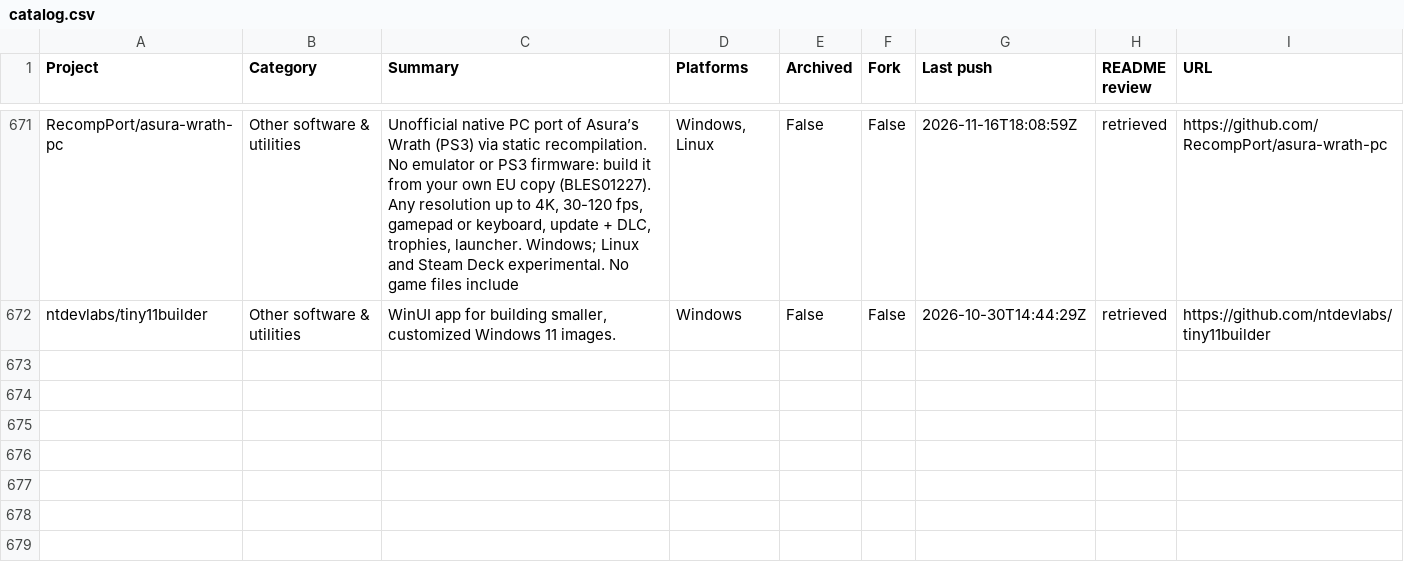
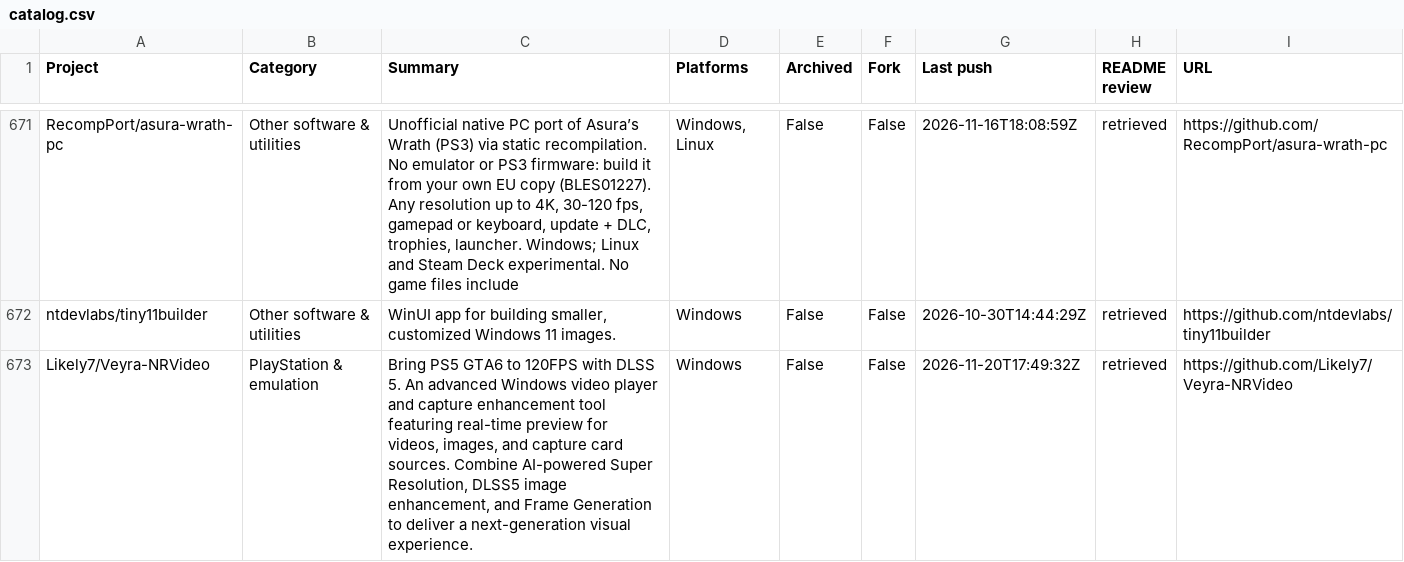
Before and after one commit to chunma-san/awesome-toolbox, a CSV file: catalog.csv, drawn as a sheet; only a part is shown, gaps mark what is left out.

Commit message:
Synchronize generated public project data

```diff
--- a/catalog.csv
+++ b/catalog.csv
@@ -672 +672,2 @@
 "ntdevlabs/tiny11builder","Other software & utilities","WinUI app for building smaller, customized Windows 11 images.","Windows","False","False","2026-10-30T14:44:29Z","retrieved","https://github.com/ntdevlabs/tiny11builder"
+"Likely7/Veyra-NRVideo","PlayStation & emulation","Bring PS5 GTA6 to 120FPS with DLSS 5. An advanced Windows video player and capture enhancement tool featuring real-time preview for videos, images, and capture card sources. Combine AI-powered Super Resolution, DLSS5 image enhancement, and Frame Generation to deliver a next-generation visual experience.","Windows","False","False","2026-11-20T17:49:32Z","retrieved","https://github.com/Likely7/Veyra-NRVideo"
```
Also changed, not shown: 3 other files.
